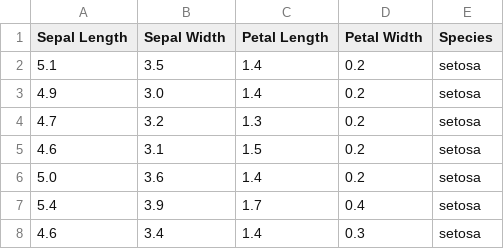
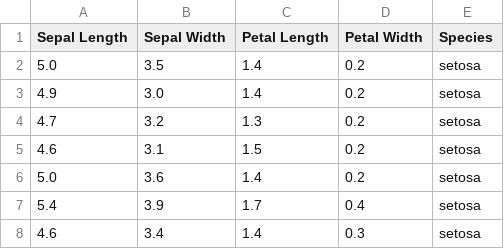
Before and after one commit to SOCR/SOCRAT, a CSV file: _build/datasets/iris.csv, drawn as a sheet; only a part is shown.

Commit message:
First row 5.1-5.0

```diff
--- a/_build/datasets/iris.csv
+++ b/_build/datasets/iris.csv
@@ -1,3 +1,3 @@
 Sepal Length,Sepal Width,Petal Length,Petal Width,Species
-5.1,3.5,1.4,0.2,setosa
+5.0,3.5,1.4,0.2,setosa
 4.9,3.0,1.4,0.2,setosa
```
